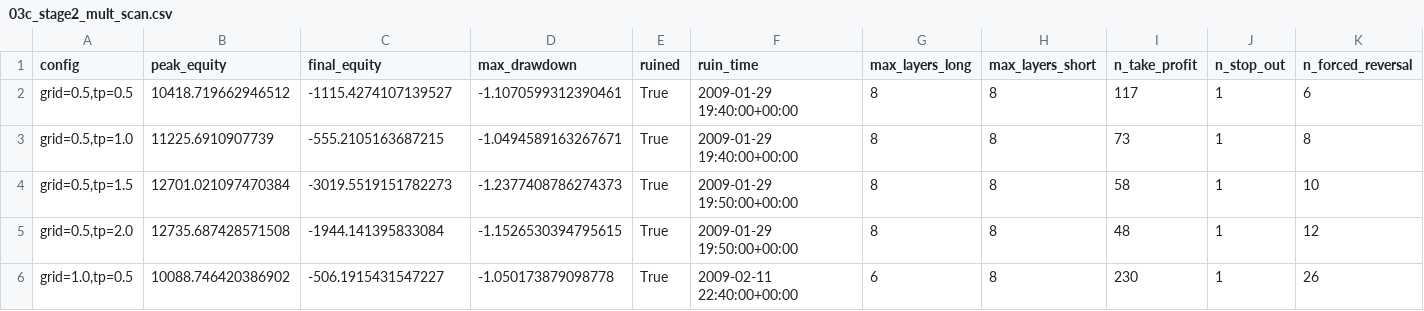
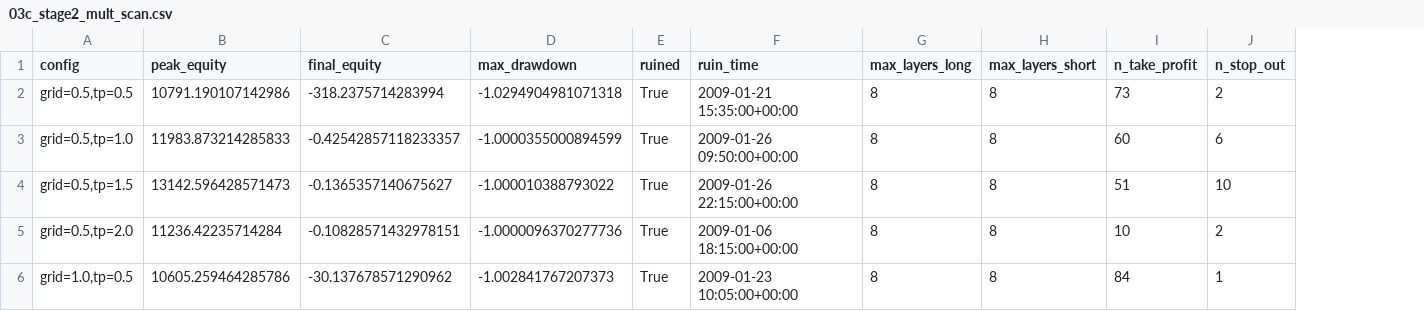
Before and after one commit to lyra-1123/my-, a CSV file: reports/03c_stage2_mult_scan.csv, drawn as a sheet; only a part is shown; the diff covers the shown part only; the diff names each change by its address in the sheet, - before the commit and + after, or states it on an @@ line.

```diff
--- a/reports/03c_stage2_mult_scan.csv
+++ b/reports/03c_stage2_mult_scan.csv
-column K (n_forced_reversal), rows 2-6: 6 | 8 | 10 | 12 | 26
-B2 (peak_equity): 10418.719662946512
+B2 (peak_equity): 10791.190107142986
-C2 (final_equity): -1115.4274107139527
+C2 (final_equity): -318.2375714283994
-D2 (max_drawdown): -1.1070599312390461
+D2 (max_drawdown): -1.0294904981071318
-F2 (ruin_time): 2009-01-29 19:40:00+00:00
+F2 (ruin_time): 2009-01-21 15:35:00+00:00
-I2 (n_take_profit): 117
+I2 (n_take_profit): 73
-J2 (n_stop_out): 1
+J2 (n_stop_out): 2
-B3 (peak_equity): 11225.6910907739
+B3 (peak_equity): 11983.873214285833
-C3 (final_equity): -555.2105163687215
+C3 (final_equity): -0.42542857118233357
-D3 (max_drawdown): -1.0494589163267671
+D3 (max_drawdown): -1.0000355000894599
-F3 (ruin_time): 2009-01-29 19:40:00+00:00
+F3 (ruin_time): 2009-01-26 09:50:00+00:00
-I3 (n_take_profit): 73
+I3 (n_take_profit): 60
-J3 (n_stop_out): 1
+J3 (n_stop_out): 6
-B4 (peak_equity): 12701.021097470384
+B4 (peak_equity): 13142.596428571473
-C4 (final_equity): -3019.5519151782273
+C4 (final_equity): -0.1365357140675627
-D4 (max_drawdown): -1.2377408786274373
+D4 (max_drawdown): -1.000010388793022
-F4 (ruin_time): 2009-01-29 19:50:00+00:00
+F4 (ruin_time): 2009-01-26 22:15:00+00:00
-I4 (n_take_profit): 58
+I4 (n_take_profit): 51
-J4 (n_stop_out): 1
+J4 (n_stop_out): 10
-B5 (peak_equity): 12735.687428571508
+B5 (peak_equity): 11236.42235714284
-C5 (final_equity): -1944.141395833084
+C5 (final_equity): -0.10828571432978151
-D5 (max_drawdown): -1.1526530394795615
+D5 (max_drawdown): -1.0000096370277736
-F5 (ruin_time): 2009-01-29 19:50:00+00:00
+F5 (ruin_time): 2009-01-06 18:15:00+00:00
-I5 (n_take_profit): 48
+I5 (n_take_profit): 10
-J5 (n_stop_out): 1
+J5 (n_stop_out): 2
-B6 (peak_equity): 10088.746420386902
+B6 (peak_equity): 10605.259464285786
-C6 (final_equity): -506.1915431547227
+C6 (final_equity): -30.137678571290962
-D6 (max_drawdown): -1.050173879098778
+D6 (max_drawdown): -1.002841767207373
-F6 (ruin_time): 2009-02-11 22:40:00+00:00
+F6 (ruin_time): 2009-01-23 10:05:00+00:00
-G6 (max_layers_long): 6
+G6 (max_layers_long): 8
-I6 (n_take_profit): 230
+I6 (n_take_profit): 84
```
Also changed, not shown: 69 edited cells elsewhere in this file, reports/03c_stage1_window_scan.csv, 2 other files.
